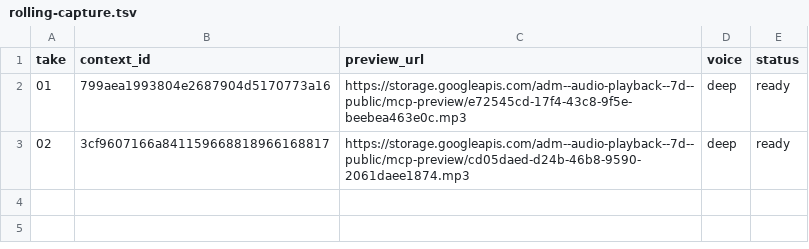
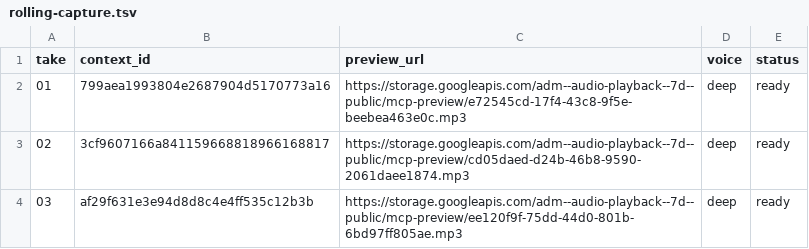
Before and after one commit to Paiea/peg-leg-greg-reader, a TSV file: greg-again/audio/v2/production/002/rolling-capture.tsv, drawn as a sheet.

Commit message:
Add Chapter 002 durable take 03

```diff
--- a/greg-again/audio/v2/production/002/rolling-capture.tsv
+++ b/greg-again/audio/v2/production/002/rolling-capture.tsv
@@ -3 +3,2 @@ take	context_id	preview_url	voice	status
 02	3cf9607166a841159668818966168817	https://storage.googleapis.com/adm--audio-playback--7d--public/mcp-preview/cd05daed-d24b-46b8-9590-2061daee1874.mp3	deep	ready
+03	af29f631e3e94d8d8c4e4ff535c12b3b	https://storage.googleapis.com/adm--audio-playback--7d--public/mcp-preview/ee120f9f-75dd-44d0-801b-6bd97ff805ae.mp3	deep	ready
```
